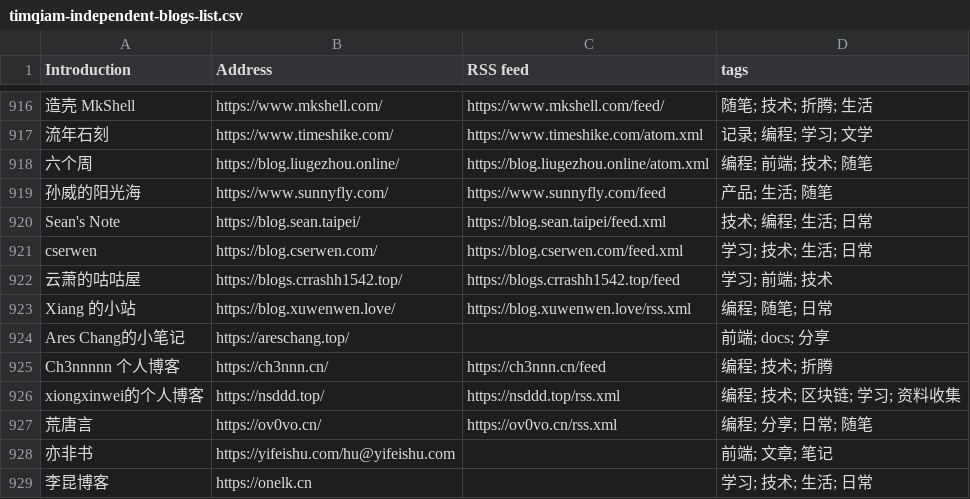
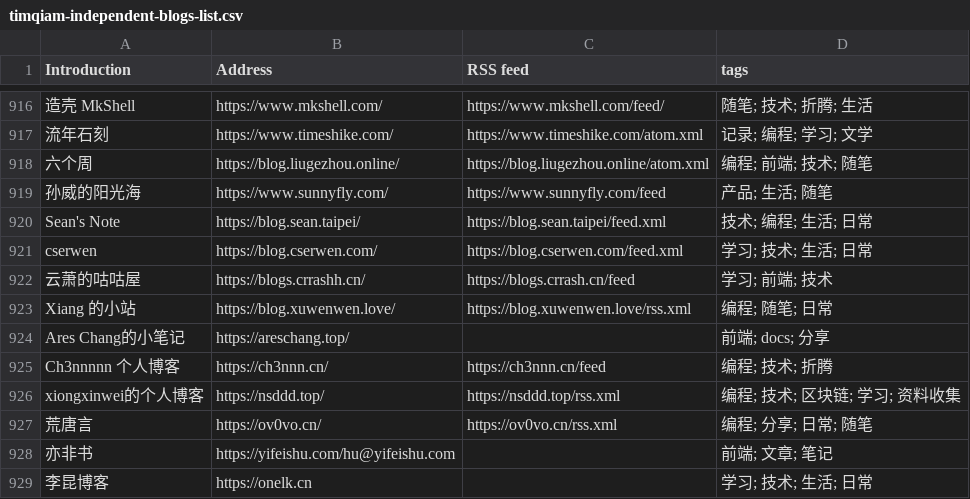
Before and after one commit to saveweb/rss-list-upstream, a CSV file: timqiam-independent-blogs-list.csv, drawn as a sheet; only a part is shown, gaps mark what is left out.

```diff
--- a/timqiam-independent-blogs-list.csv
+++ b/timqiam-independent-blogs-list.csv
@@ -921,3 +921,3 @@ Sean's Note, https://blog.sean.taipei/, https://blog.sean.taipei/feed.xml, 技
 cserwen, https://blog.cserwen.com/, https://blog.cserwen.com/feed.xml, 学习; 技术; 生活; 日常
-云萧的咕咕屋, https://blogs.crrashh1542.top/, https://blogs.crrashh1542.top/feed, 学习; 前端; 技术
+云萧的咕咕屋, https://blogs.crrashh.cn/, https://blogs.crrash.cn/feed, 学习; 前端; 技术
 Xiang 的小站, https://blog.xuwenwen.love/, https://blog.xuwenwen.love/rss.xml, 编程; 随笔; 日常
```
Also changed, not shown: 1 other file.
